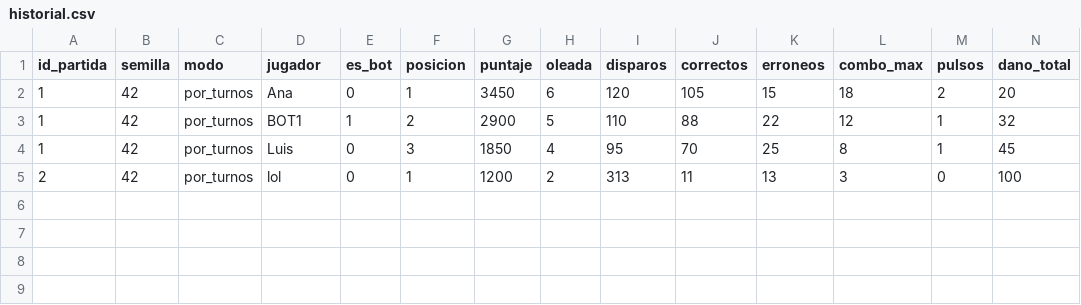
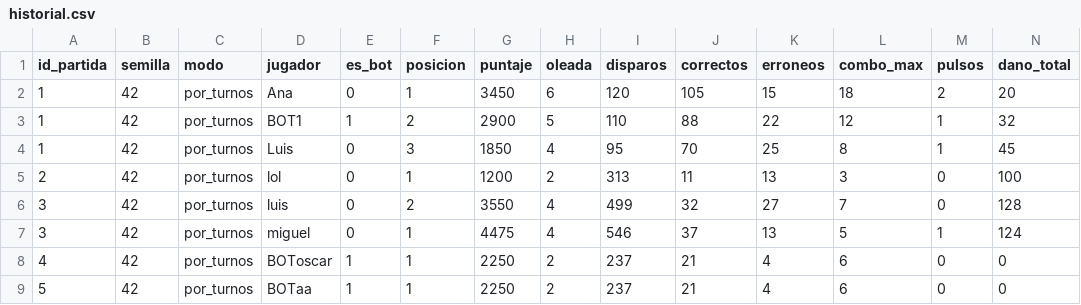
Before and after one commit to helloluisfuentes-ctrl/Fase-Orbital, a CSV file: FaseOrbital/FaseOrbital/historial.csv, drawn as a sheet; only a part is shown; rows hold the shown columns only; the diff names each change by its address in the sheet, - before the commit and + after, or states it on an @@ line.

```diff
--- a/FaseOrbital/FaseOrbital/historial.csv
+++ b/FaseOrbital/FaseOrbital/historial.csv
+row 6: 3 | 42 | por_turnos | luis | 0 | 2 | 3550 | 4 | 499 | 32 | 27 | 7 | 0 | 128
+row 7: 3 | 42 | por_turnos | miguel | 0 | 1 | 4475 | 4 | 546 | 37 | 13 | 5 | 1 | 124
+row 8: 4 | 42 | por_turnos | BOToscar | 1 | 1 | 2250 | 2 | 237 | 21 | 4 | 6 | 0 | 0
+row 9: 5 | 42 | por_turnos | BOTaa | 1 | 1 | 2250 | 2 | 237 | 21 | 4 | 6 | 0 | 0
```
Also changed, not shown: 2 other files.
